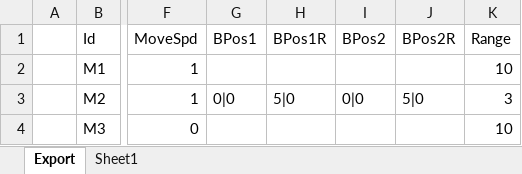
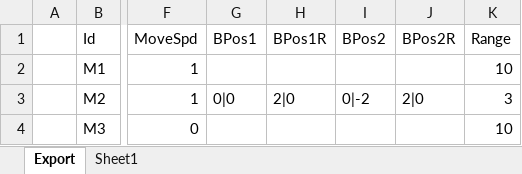
Before and after one commit to BlindBullet/ProjectDF, an Excel workbook: Assets/DataTables~/MinionChart.xlsm, sheet Export, drawn as a sheet; only a part is shown, gaps mark what is left out; values as stored, in another font and other column widths than the file's, no borders; charts and pictures not drawn; the diff names each change by its address in the sheet, - before the commit and + after, or states it on an @@ line.

```diff
--- a/Assets/DataTables~/MinionChart.xlsm (sheet Export)
+++ b/Assets/DataTables~/MinionChart.xlsm (sheet Export)
-H3 (BPos1R): 5|0
+H3 (BPos1R): 2|0
-I3 (BPos2): 0|0
+I3 (BPos2): 0|-2
-J3 (BPos2R): 5|0
+J3 (BPos2R): 2|0
```
Also changed, not shown: charts or pictures, 12 other files.
